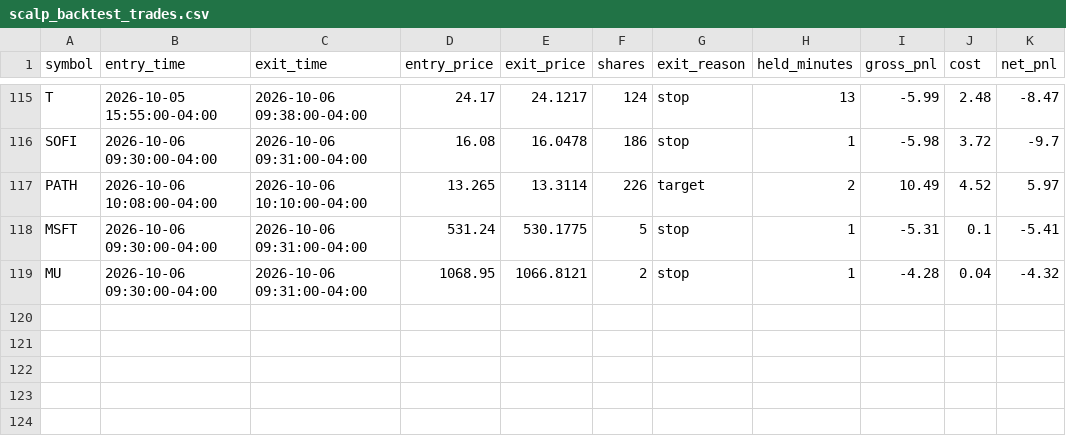
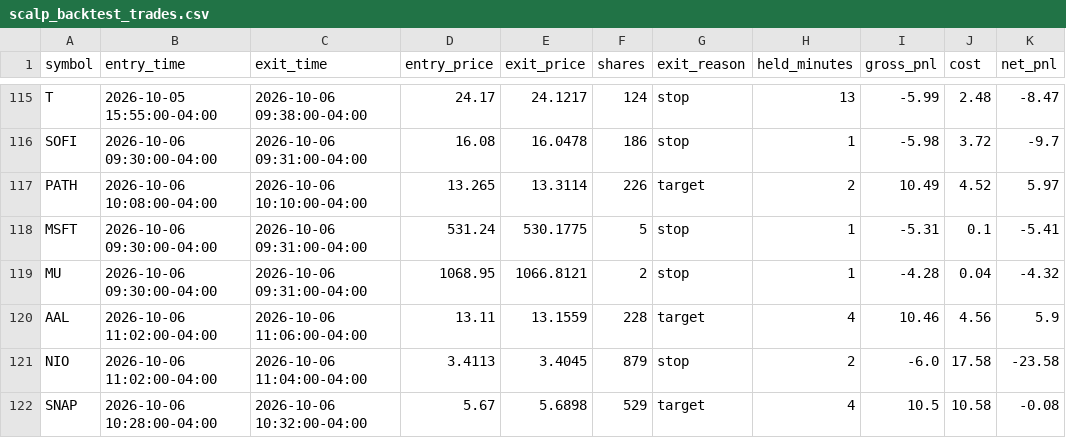
Before and after one commit to njdfan1711-cpu/Fin, a CSV file: scalping/scalp_backtest_trades.csv, drawn as a sheet; only a part is shown, gaps mark what is left out; the diff names each change by its address in the sheet, - before the commit and + after, or states it on an @@ line.

```diff
--- a/scalping/scalp_backtest_trades.csv
+++ b/scalping/scalp_backtest_trades.csv
+row 120: AAL | 2026-10-06 11:02:00-04:00 | 2026-10-06 11:06:00-04:00 | 13.11 | 13.1559 | 228 | target | 4 | 10.46 | 4.56 | 5.9
+row 121: NIO | 2026-10-06 11:02:00-04:00 | 2026-10-06 11:04:00-04:00 | 3.4113 | 3.4045 | 879 | stop | 2 | -6.0 | 17.58 | -23.58
+row 122: SNAP | 2026-10-06 10:28:00-04:00 | 2026-10-06 10:32:00-04:00 | 5.67 | 5.6898 | 529 | target | 4 | 10.5 | 10.58 | -0.08
```
Also changed, not shown: scalping/scalp_backtest_trail_trades.csv, 2 other files.
